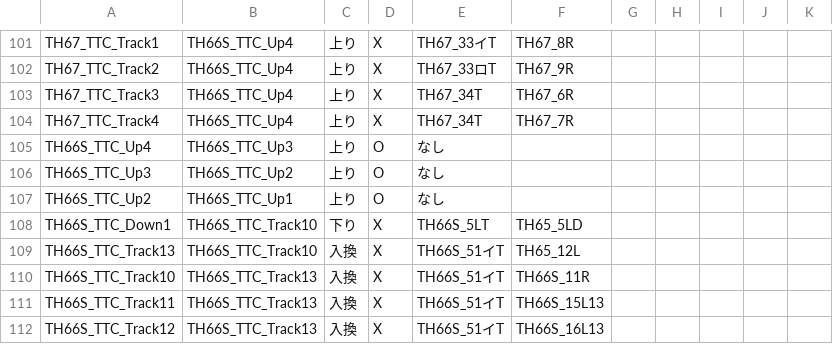
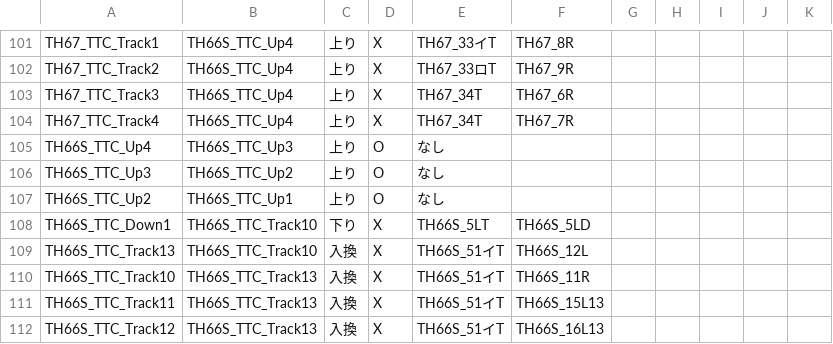
Before and after one commit to daidoji-traincrew-office/Traincrew_MultiATS_Server, a CSV file: Traincrew_MultiATS_Server/Data/TTC列番窓リンク設定.csv, drawn as a sheet; only a part is shown, gaps mark what is left out.

Commit message:
リンク設定更新

```diff
--- a/Traincrew_MultiATS_Server/Data/TTC列番窓リンク設定.csv
+++ b/Traincrew_MultiATS_Server/Data/TTC列番窓リンク設定.csv
@@ -107,4 +107,4 @@ TH66S_TTC_Up3,TH66S_TTC_Up2,上り,O,なし,,,,,,
 TH66S_TTC_Up2,TH66S_TTC_Up1,上り,O,なし,,,,,,
-TH66S_TTC_Down1,TH66S_TTC_Track10,下り,X,TH66S_5LT,TH65_5LD,,,,,
-TH66S_TTC_Track13,TH66S_TTC_Track10,入換,X,TH66S_51イT,TH65_12L,,,,,
+TH66S_TTC_Down1,TH66S_TTC_Track10,下り,X,TH66S_5LT,TH66S_5LD,,,,,
+TH66S_TTC_Track13,TH66S_TTC_Track10,入換,X,TH66S_51イT,TH66S_12L,,,,,
 TH66S_TTC_Track10,TH66S_TTC_Track13,入換,X,TH66S_51イT,TH66S_11R,,,,,
```
